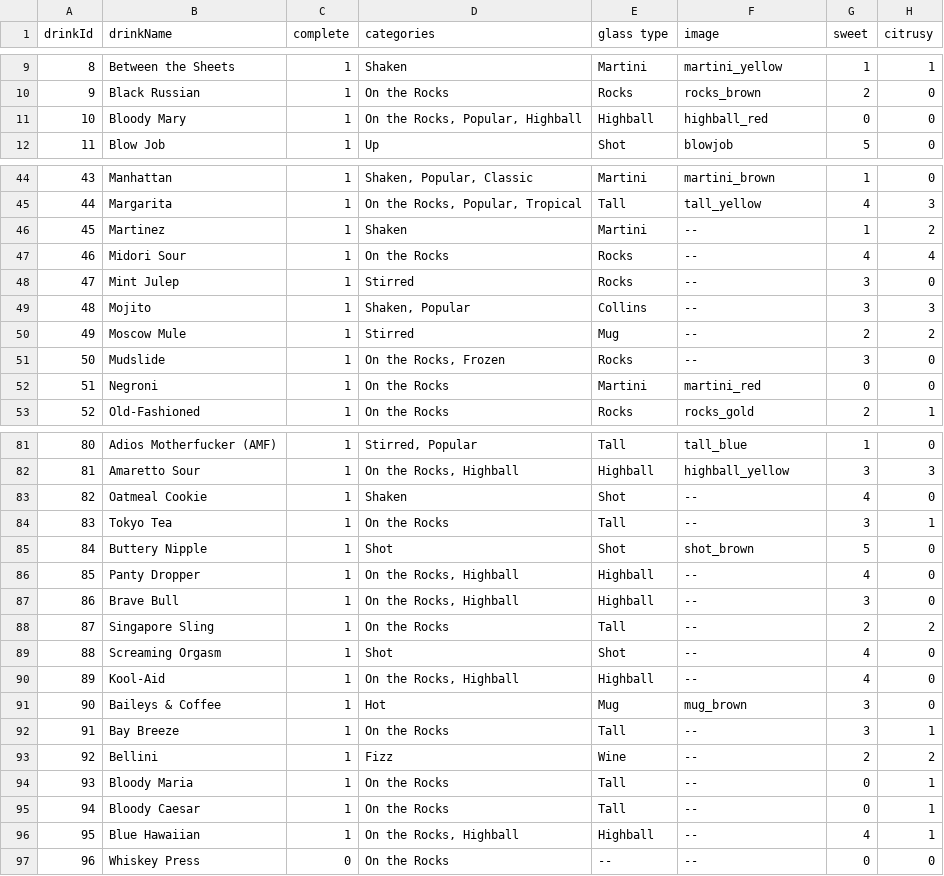
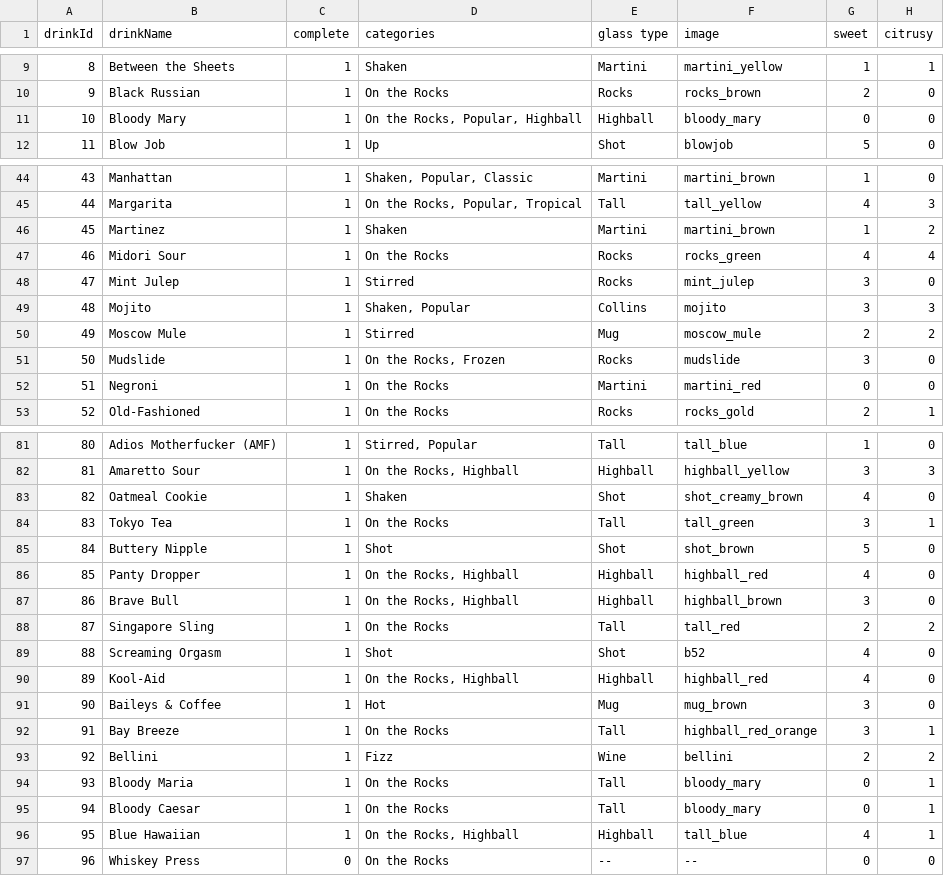
Before and after one commit to jlw4/DrinkUtility, a TSV file: Drink Utility/drinks.tsv, drawn as a sheet; only a part is shown, gaps mark what is left out; the diff covers the shown part only; the diff names each change by its address in the sheet, - before the commit and + after, or states it on an @@ line.

```diff
--- a/Drink Utility/drinks.tsv
+++ b/Drink Utility/drinks.tsv
-F11 (image): highball_red
+F11 (image): bloody_mary
-F46 (image): --
+F46 (image): martini_brown
-F47 (image): --
+F47 (image): rocks_green
-F48 (image): --
+F48 (image): mint_julep
-F49 (image): --
+F49 (image): mojito
-F50 (image): --
+F50 (image): moscow_mule
-F51 (image): --
+F51 (image): mudslide
-F83 (image): --
+F83 (image): shot_creamy_brown
-F84 (image): --
+F84 (image): tall_green
-F86 (image): --
+F86 (image): highball_red
-F87 (image): --
+F87 (image): highball_brown
-F88 (image): --
+F88 (image): tall_red
-F89 (image): --
+F89 (image): b52
-F90 (image): --
+F90 (image): highball_red
-F92 (image): --
+F92 (image): highball_red_orange
-F93 (image): --
+F93 (image): bellini
-F94:F95 (image): --
+F94:F95 (image): bloody_mary
-F96 (image): --
+F96 (image): tall_blue
```
Also changed, not shown: 6 edited cells elsewhere in this file, 13 other files.
